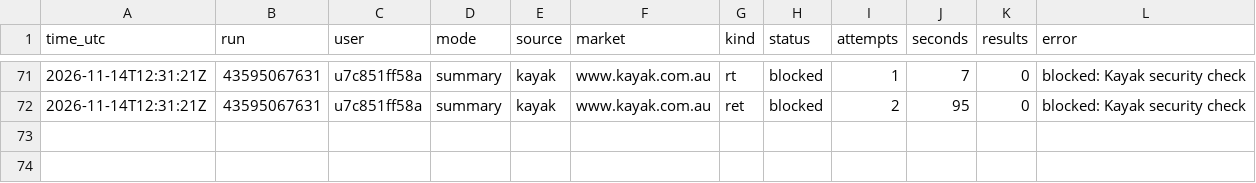
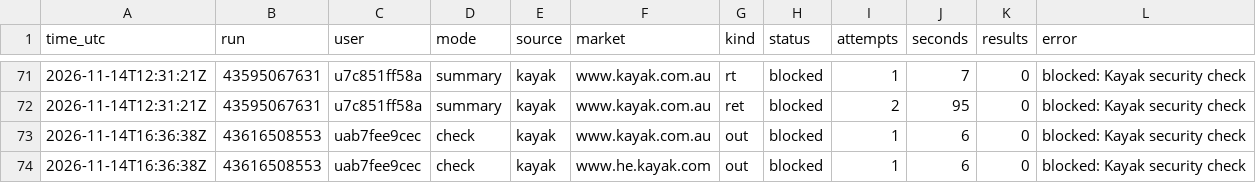
Before and after one commit to mrTal77/flight-bot, a CSV file: logs/searches.csv, drawn as a sheet; only a part is shown, gaps mark what is left out; the diff names each change by its address in the sheet, - before the commit and + after, or states it on an @@ line.

```diff
--- a/logs/searches.csv
+++ b/logs/searches.csv
+row 73: 2026-11-14T16:36:38Z | 43616508553 | uab7fee9cec | check | kayak | www.kayak.com.au | out | blocked | 1 | 6 | 0 | blocked: Kayak security check
+row 74: 2026-11-14T16:36:38Z | 43616508553 | uab7fee9cec | check | kayak | www.he.kayak.com | out | blocked | 1 | 6 | 0 | blocked: Kayak security check
```
Also changed, not shown: logs/runs.csv, 1 other file.
